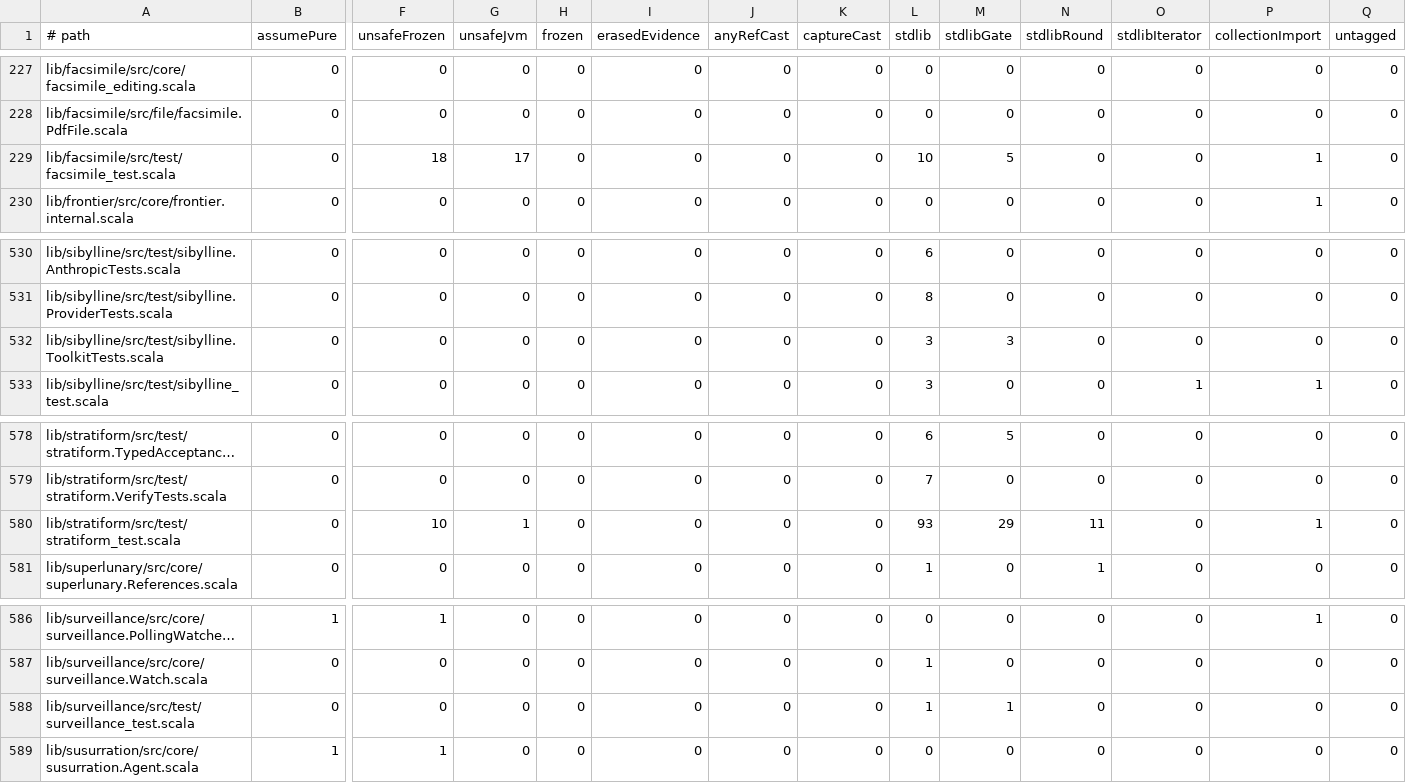
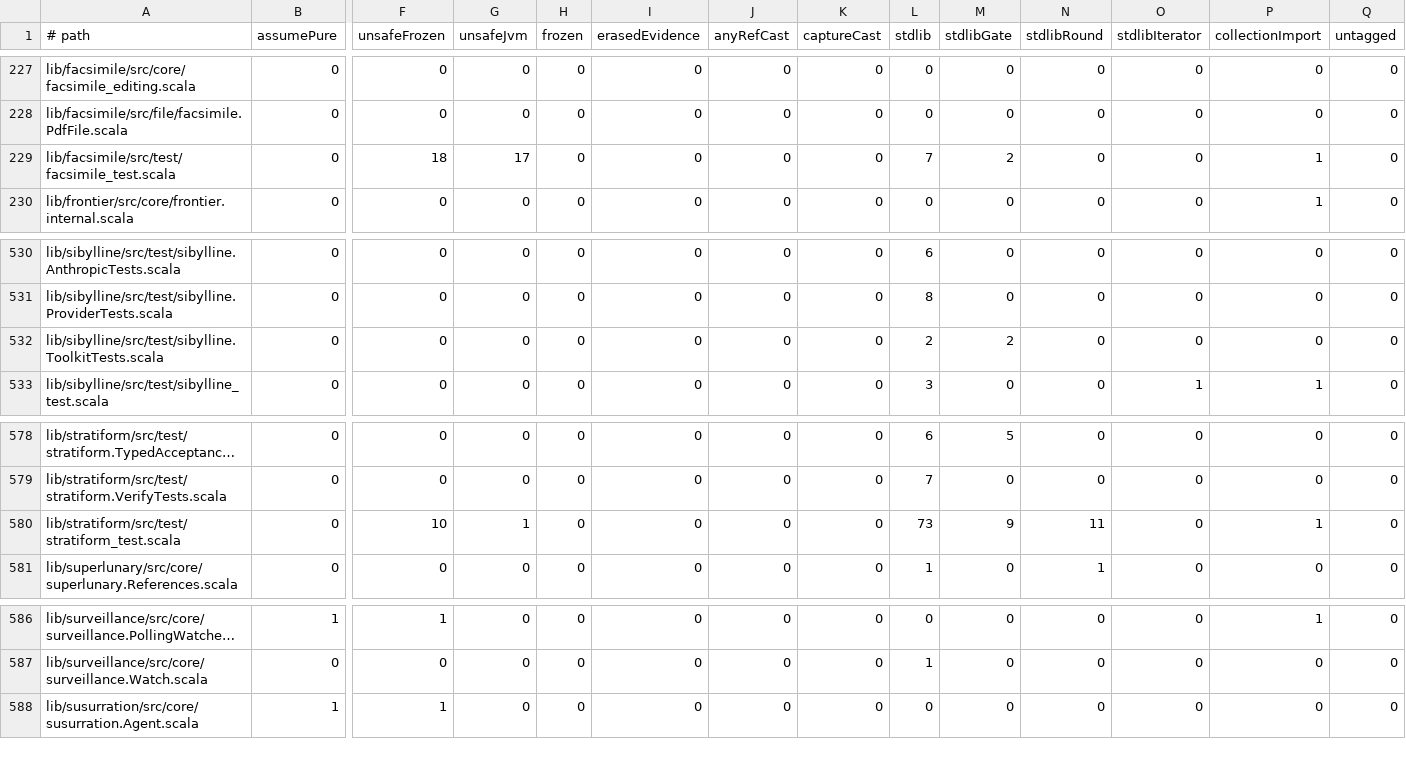
Before and after one commit to propensive/soundness, a TSV file: etc/escape-baseline.tsv, drawn as a sheet; only a part is shown, gaps mark what is left out; long unchanged cells end in …; rows hold the shown columns only; the diff names each change by its address in the sheet, - before the commit and + after, or states it on an @@ line.

```diff
--- a/etc/escape-baseline.tsv
+++ b/etc/escape-baseline.tsv
-L229 (stdlib): 10
+L229 (stdlib): 7
-M229 (stdlibGate): 5
+M229 (stdlibGate): 2
-L532 (stdlib): 3
+L532 (stdlib): 2
-M532 (stdlibGate): 3
+M532 (stdlibGate): 2
-L580 (stdlib): 93
+L580 (stdlib): 73
-M580 (stdlibGate): 29
+M580 (stdlibGate): 9
-row 588: lib/surveillance/src/test/surveillance_test.scala | 0 | 0 | 0 | 0 | 0 | 0 | 0 | 1 | 1 | 0 | 0 | 0 | 0
```
Also changed, not shown: 4 other files.
